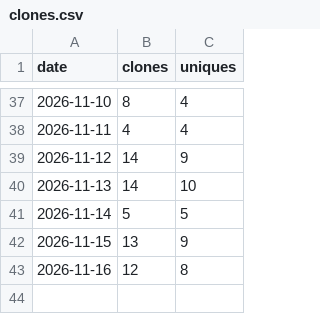
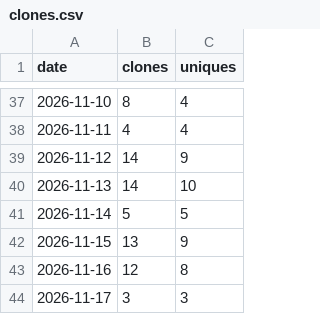
Before and after one commit to urvijain02/ticket-to-pr, a CSV file: traffic/clones.csv, drawn as a sheet; only a part is shown, gaps mark what is left out.

```diff
--- a/traffic/clones.csv
+++ b/traffic/clones.csv
@@ -43 +43,2 @@ date,clones,uniques
 2026-11-16,12,8
+2026-11-17,3,3
```
Also changed, not shown: traffic/paths.csv, traffic/referrers.csv, 6 other files.
